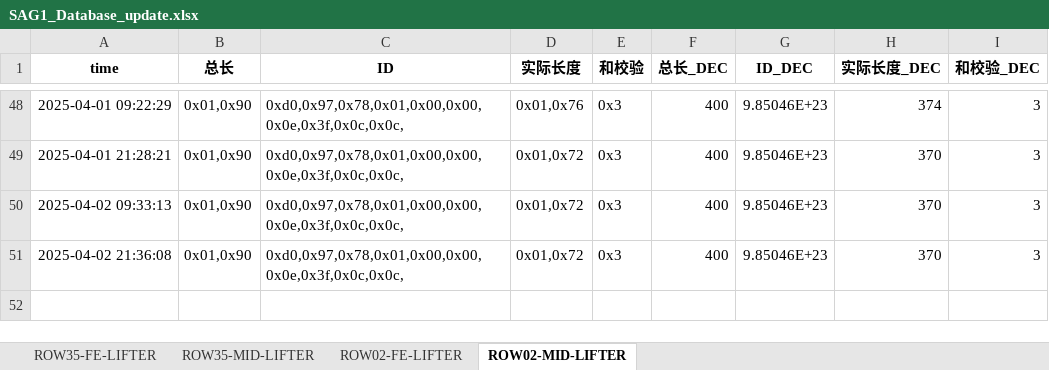
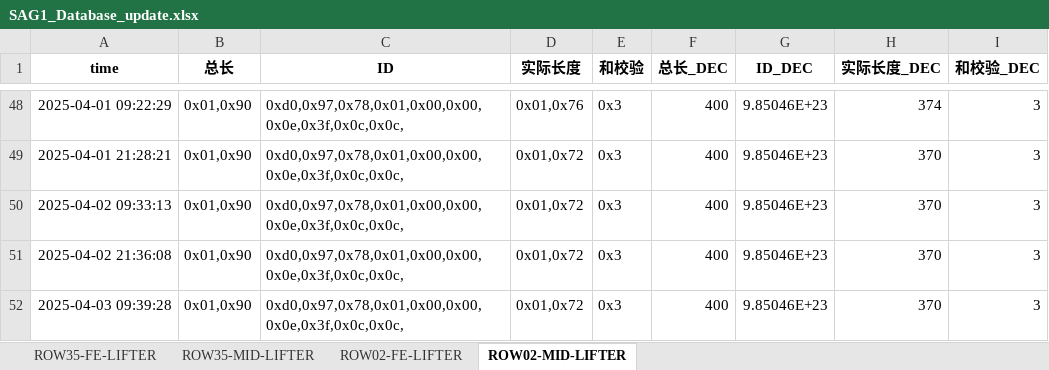
Before and after one commit to weichencsu/amman2503, an Excel workbook: SAG1_Database_update.xlsx, sheet ROW02-MID-LIFTER, drawn as a sheet; only a part is shown, gaps mark what is left out; values as stored, in another font and other column widths than the file's, no borders; the diff names each change by its address in the sheet, - before the commit and + after, or states it on an @@ line.

```diff
--- a/SAG1_Database_update.xlsx (sheet ROW02-MID-LIFTER)
+++ b/SAG1_Database_update.xlsx (sheet ROW02-MID-LIFTER)
+row 52: 2025-04-03 09:39:28 | 0x01,0x90 | 0xd0,0x97,0x78,0x01,0x00,0x00,0x0e,0x3f,0x0c,0x0c, | 0x01,0x72 | 0x3 | 400 | 9.85046E+23 | 370 | 3
```
Also changed, not shown: sheet ROW02-FE-LIFTER, sheet ROW35-FE-LIFTER, sheet ROW35-MID-LIFTER.
